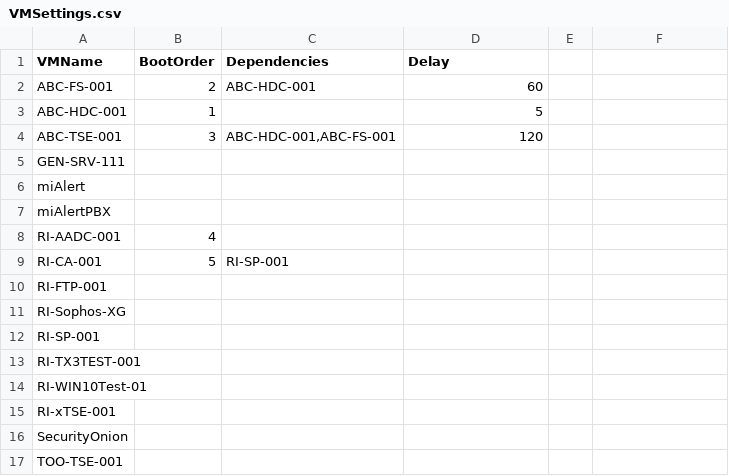
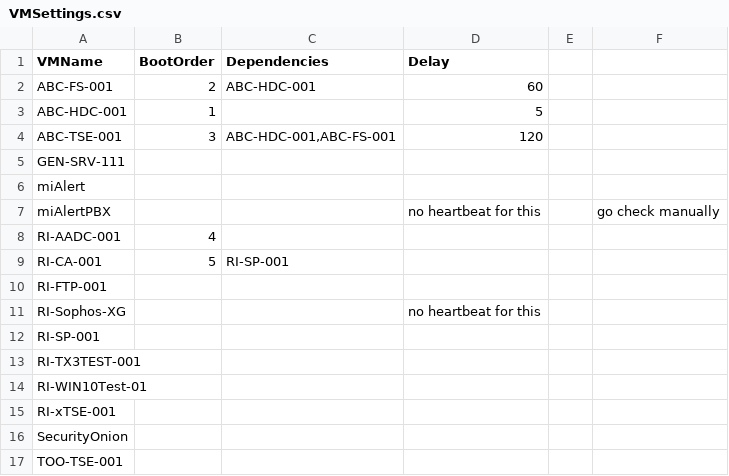
Before and after one commit to dominoguy/Powershell, a CSV file: VM-Startup/VMSettings.csv, drawn as a sheet; the diff names each change by its address in the sheet, - before the commit and + after, or states it on an @@ line.

Commit message:
09Mar2023
start-vm and email send

```diff
--- a/VM-Startup/VMSettings.csv
+++ b/VM-Startup/VMSettings.csv
-D7 (Delay): (empty)
+D7 (Delay): no heartbeat for this
-F7: (empty)
+F7: go check manually
-D11 (Delay): (empty)
+D11 (Delay): no heartbeat for this
```
Also changed, not shown: 2 other files.
